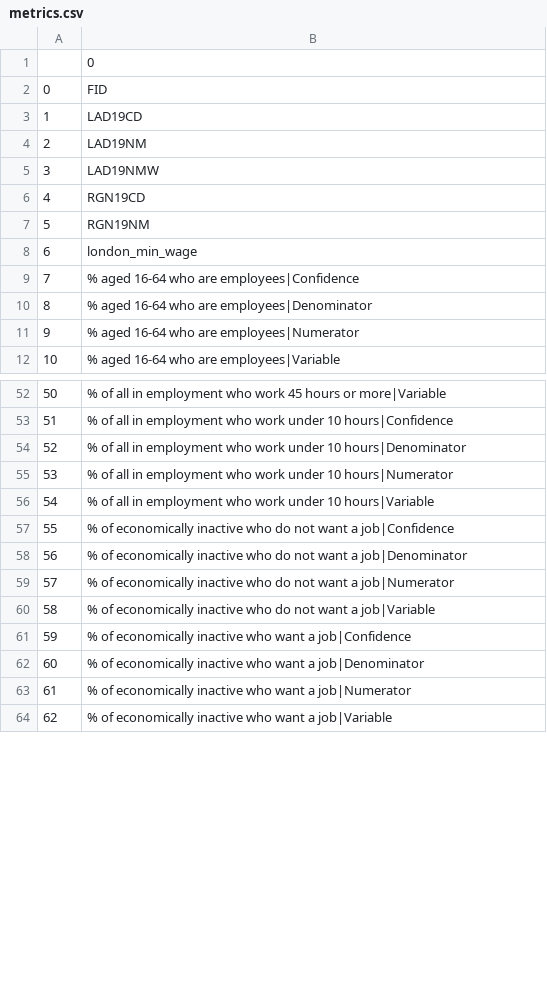
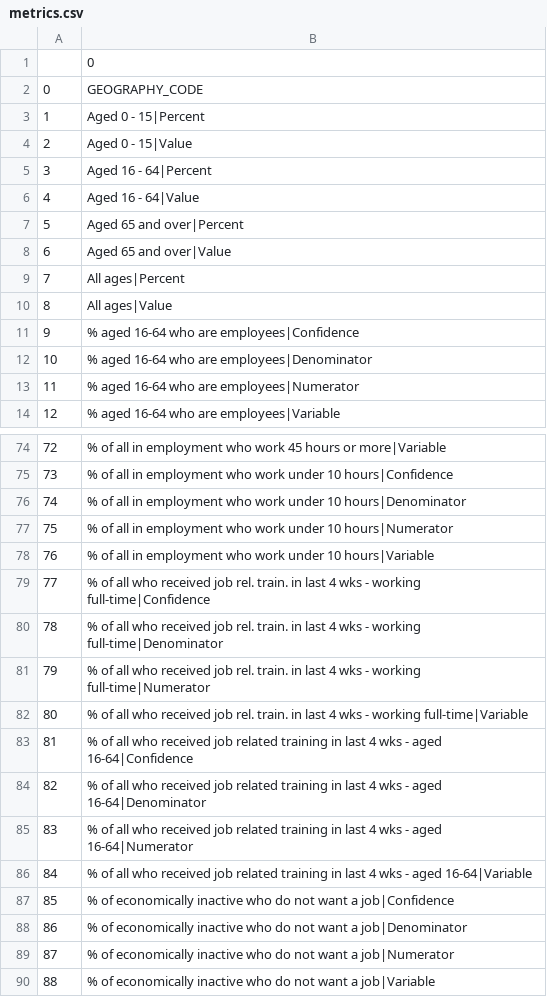
Before and after one commit to craig-shenton/nomis-workforce-clustering, a CSV file: data/metrics.csv, drawn as a sheet; only a part is shown, gaps mark what is left out; the shorter side is filled out with more unchanged rows; addresses are those after the commit; the diff covers the shown part only; the diff names each change by its address in the sheet, - before the commit and + after, or states it on an @@ line.

```diff
--- a/data/metrics.csv
+++ b/data/metrics.csv
-B2: FID
+B2: GEOGRAPHY_CODE
-B3: LAD19CD
+B3: Aged 0 - 15|Percent
-B4: LAD19NM
+B4: Aged 0 - 15|Value
-B5: LAD19NMW
+B5: Aged 16 - 64|Percent
@@ row 6 moved to row 168: 166 @@
@@ row 7 moved to row 169: 167 @@
@@ row 8 moved to row 170: 168 @@
+row 6: 4 | Aged 16 - 64|Value
+row 7: 5 | Aged 65 and over|Percent
+row 8: 6 | Aged 65 and over|Value
+row 9: 7 | All ages|Percent
+row 10: 8 | All ages|Value
@@ column A renumbered between rows 11 and 167 @@
+row 79: 77 | % of all who received job rel. train. in last 4 wks - working full-time|Confidence
+row 80: 78 | % of all who received job rel. train. in last 4 wks - working full-time|Denominator
+row 81: 79 | % of all who received job rel. train. in last 4 wks - working full-time|Numerator
+row 82: 80 | % of all who received job rel. train. in last 4 wks - working full-time|Variable
+row 83: 81 | % of all who received job related training in last 4 wks - aged 16-64|Confidence
+row 84: 82 | % of all who received job related training in last 4 wks - aged 16-64|Denominator
+row 85: 83 | % of all who received job related training in last 4 wks - aged 16-64|Numerator
+row 86: 84 | % of all who received job related training in last 4 wks - aged 16-64|Variable
```
Also changed, not shown: 38 added rows, 16 removed rows and 6 edited cells elsewhere in this file, 3 other files.
